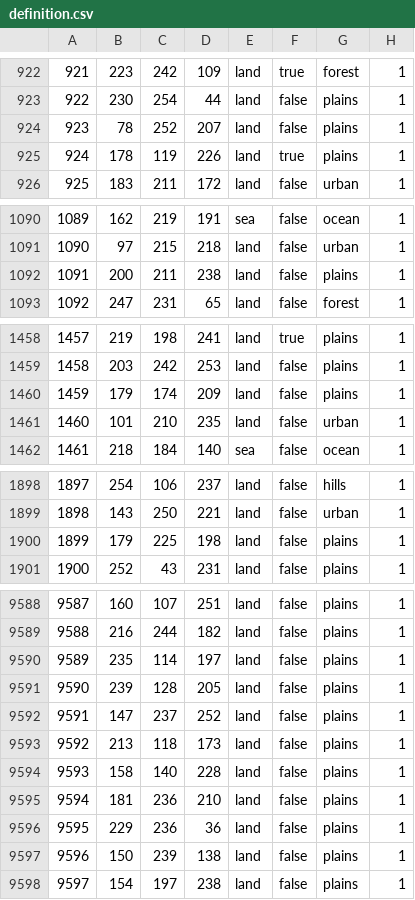
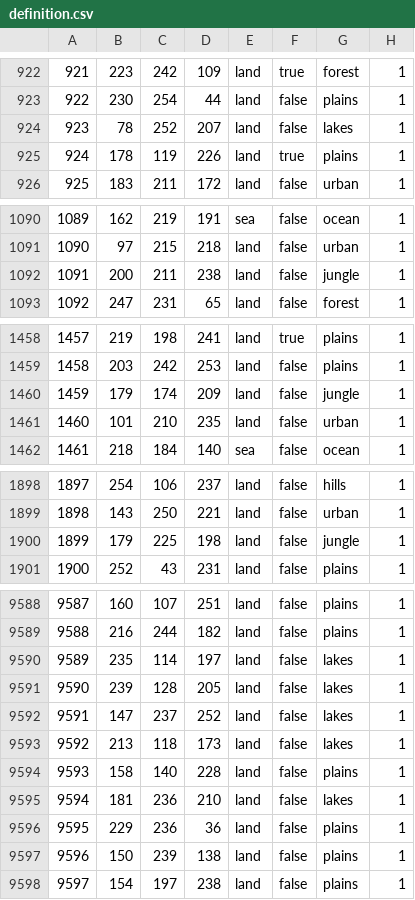
Before and after one commit to ger-114514/BARE, a CSV file: map/definition.csv, drawn as a sheet; only a part is shown, gaps mark what is left out; the diff covers the shown part only.

```diff
--- a/map/definition.csv
+++ b/map/definition.csv
@@ -923,3 +923,3 @@
 922;230;254;44;land;false;plains;1
-923;78;252;207;land;false;plains;1
+923;78;252;207;land;false;lakes;1
 924;178;119;226;land;true;plains;1
@@ -1091,3 +1091,3 @@
 1090;97;215;218;land;false;urban;1
-1091;200;211;238;land;false;plains;1
+1091;200;211;238;land;false;jungle;1
 1092;247;231;65;land;false;forest;1
@@ -1459,3 +1459,3 @@
 1458;203;242;253;land;false;plains;1
-1459;179;174;209;land;false;plains;1
+1459;179;174;209;land;false;jungle;1
 1460;101;210;235;land;false;urban;1
@@ -1899,3 +1899,3 @@
 1898;143;250;221;land;false;urban;1
-1899;179;225;198;land;false;plains;1
+1899;179;225;198;land;false;jungle;1
 1900;252;43;231;land;false;plains;1
@@ -9589,8 +9589,8 @@
 9588;216;244;182;land;false;plains;1
-9589;235;114;197;land;false;plains;1
-9590;239;128;205;land;false;plains;1
-9591;147;237;252;land;false;plains;1
-9592;213;118;173;land;false;plains;1
+9589;235;114;197;land;false;lakes;1
+9590;239;128;205;land;false;lakes;1
+9591;147;237;252;land;false;lakes;1
+9592;213;118;173;land;false;lakes;1
 9593;158;140;228;land;false;plains;1
-9594;181;236;210;land;false;plains;1
+9594;181;236;210;land;false;lakes;1
 9595;229;236;36;land;false;plains;1
```
Also changed, not shown: 32 edited cells elsewhere in this file, 11 other files.
